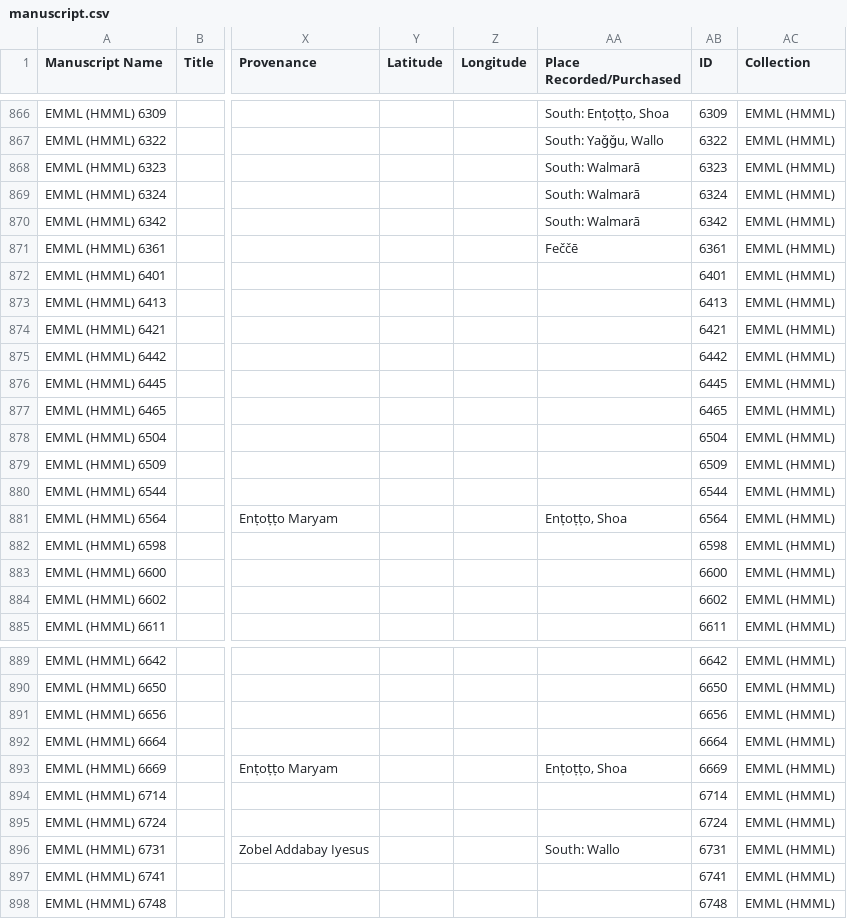
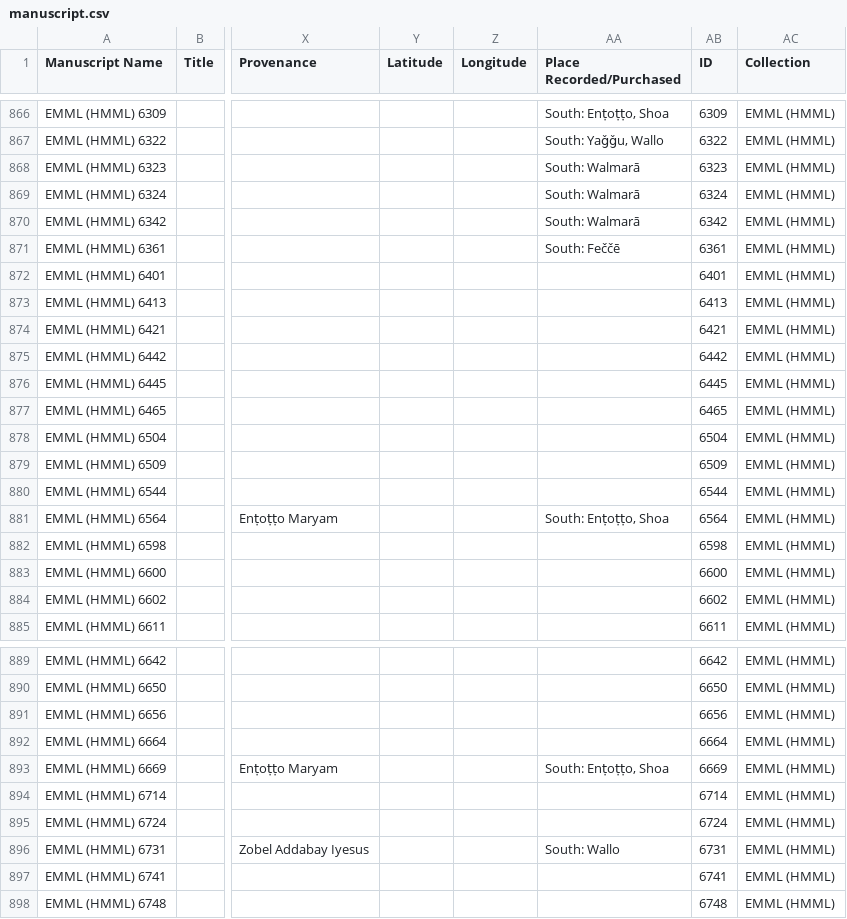
Before and after one commit to Princeton-CDH/pemm-data, a CSV file: data/manuscript.csv, drawn as a sheet; only a part is shown, gaps mark what is left out; the diff names each change by its address in the sheet, - before the commit and + after, or states it on an @@ line.

```diff
--- a/data/manuscript.csv
+++ b/data/manuscript.csv
-AA871 (Place Recorded/Purchased): Feččē
+AA871 (Place Recorded/Purchased): South: Feččē
-AA881 (Place Recorded/Purchased): Enṭoṭṭo, Shoa
+AA881 (Place Recorded/Purchased): South: Enṭoṭṭo, Shoa
-AA893 (Place Recorded/Purchased): Enṭoṭṭo, Shoa
+AA893 (Place Recorded/Purchased): South: Enṭoṭṭo, Shoa
```
Also changed, not shown: data/story_origin.csv, 1 other file.
